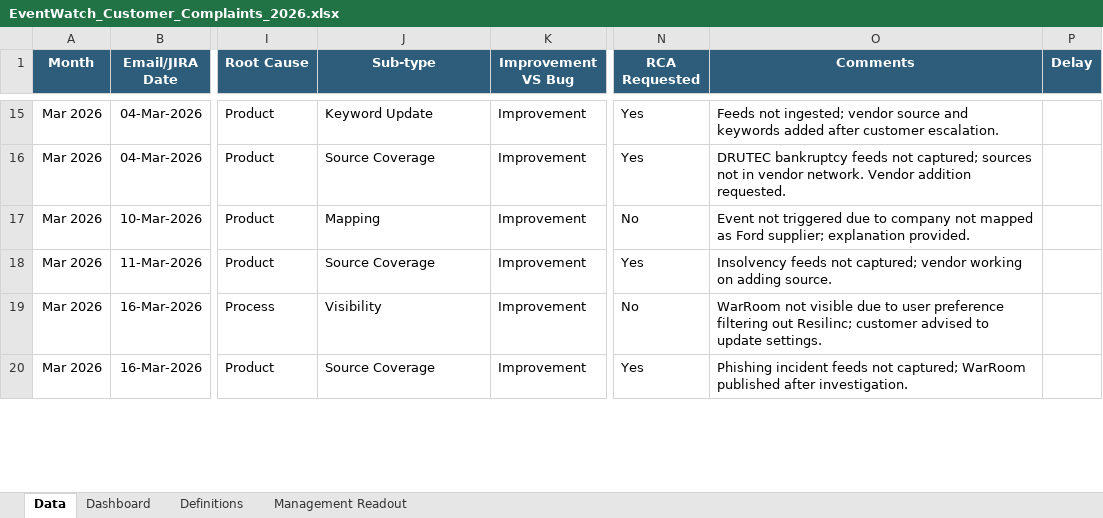
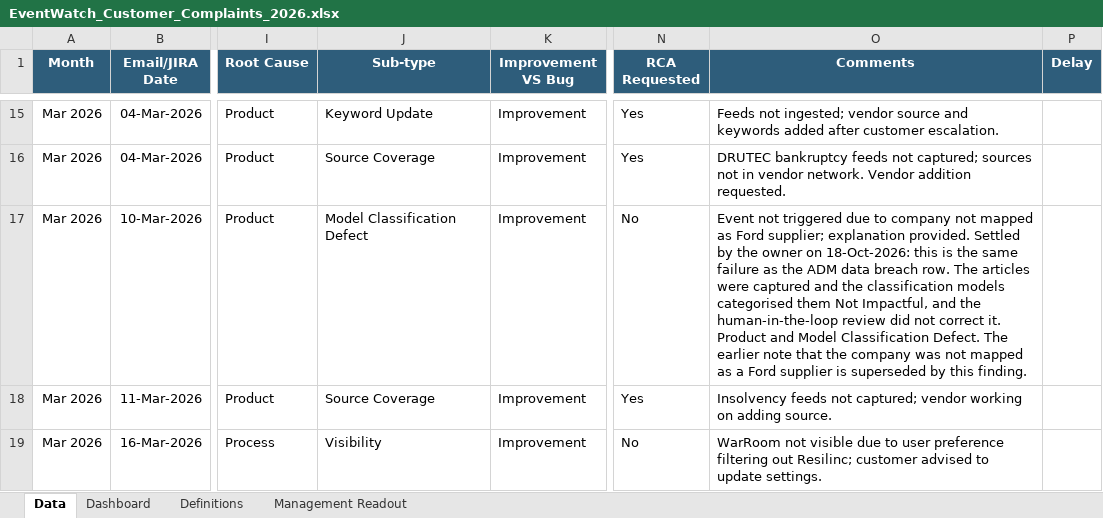
Before and after one commit to sangrambarger/EventWatch_Customer_Complaints, an Excel workbook: EventWatch_Customer_Complaints_2026.xlsx, sheet Data, drawn as a sheet; only a part is shown, gaps mark what is left out; the shorter side is filled out with more unchanged rows; values as stored, in another font and other column widths than the file's, no borders; conditional formats and table styles not drawn; the diff covers the shown part only; the diff names each change by its address in the sheet, - before the commit and + after, or states it on an @@ line.

```diff
--- a/EventWatch_Customer_Complaints_2026.xlsx (sheet Data)
+++ b/EventWatch_Customer_Complaints_2026.xlsx (sheet Data)
-J17 (Sub-type): Mapping
+J17 (Sub-type): Model Classification Defect
-O17 (Comments): …explanation provided.
+O17 (Comments): …explanation provided. Settled by the owner on 18-Oct-2026: this is the same failure as the ADM data breach row. The articles were captured and the classification models categorised them Not Impactful, and the human-in-the-loop review did not correct it. Product and Model Classification Defect. The earlier note that the company was not mapped as a Ford supplier is superseded by this finding.
```
Also changed, not shown: 7 edited cells elsewhere in this sheet, charts or pictures, 2 other files.
